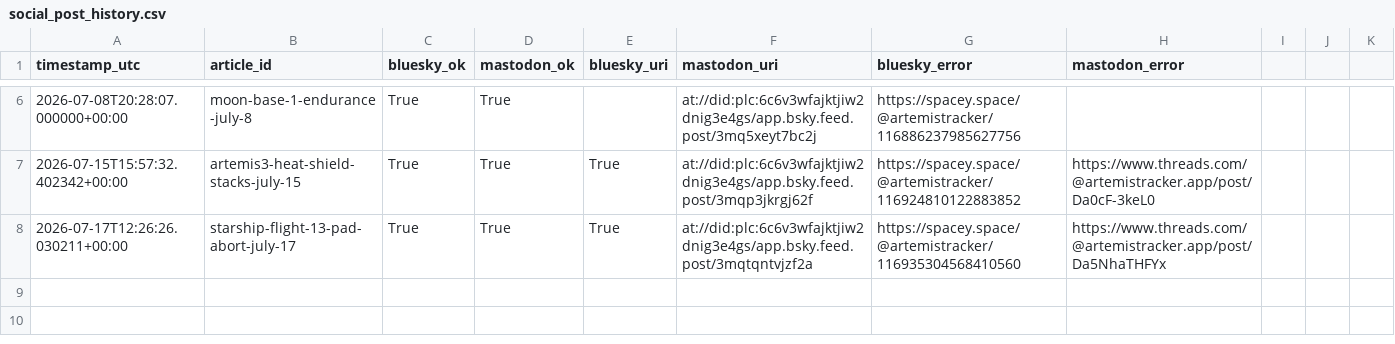
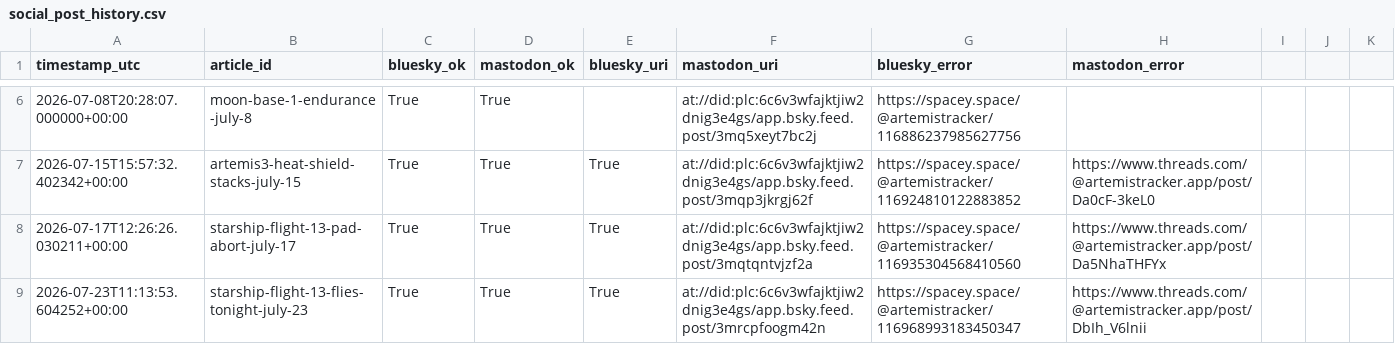
Before and after one commit to grandmasterjc/artemis2-config, a CSV file: state/social_post_history.csv, drawn as a sheet; only a part is shown, gaps mark what is left out; the diff names each change by its address in the sheet, - before the commit and + after, or states it on an @@ line.

```diff
--- a/state/social_post_history.csv
+++ b/state/social_post_history.csv
+row 9: 2026-07-23T11:13:53.604252+00:00 | starship-flight-13-flies-tonight-july-23 | True | True | True | at://did:plc:6c6v3wfajktjiw2dnig3e4gs/app.bsky.feed.post/3mrcpfoogm42n | https://spacey.space/@artemistracker/116968993183450347 | https://www.threads.com/@artemistracker.app/post/DbIh_V6lnii
```
Also changed, not shown: state/push_history.csv, 2 other files.
